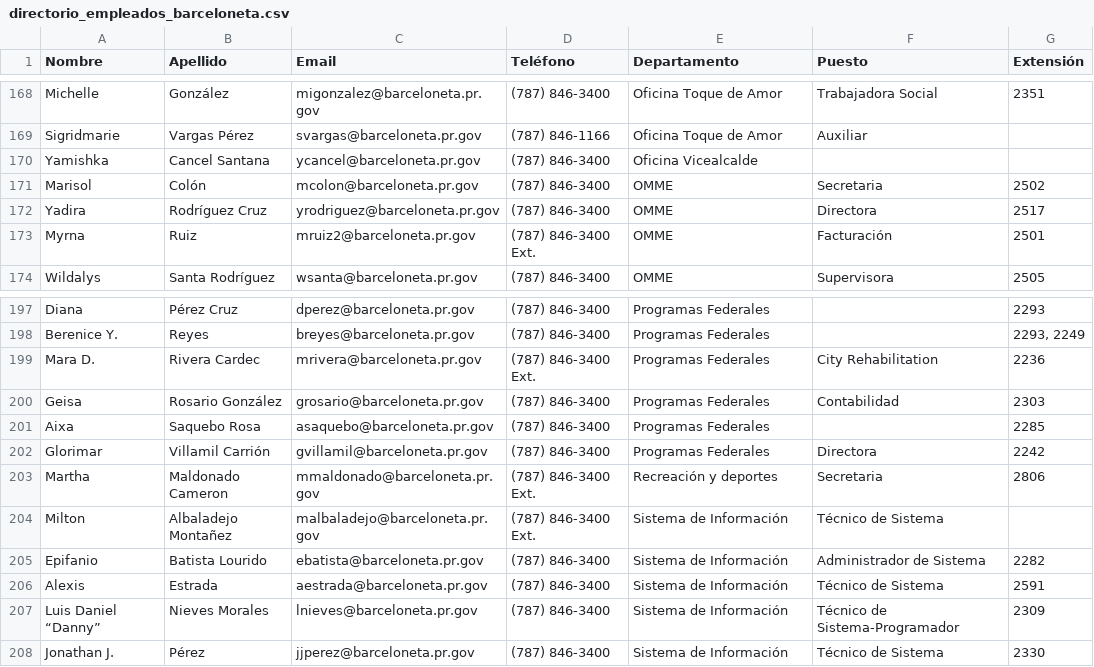
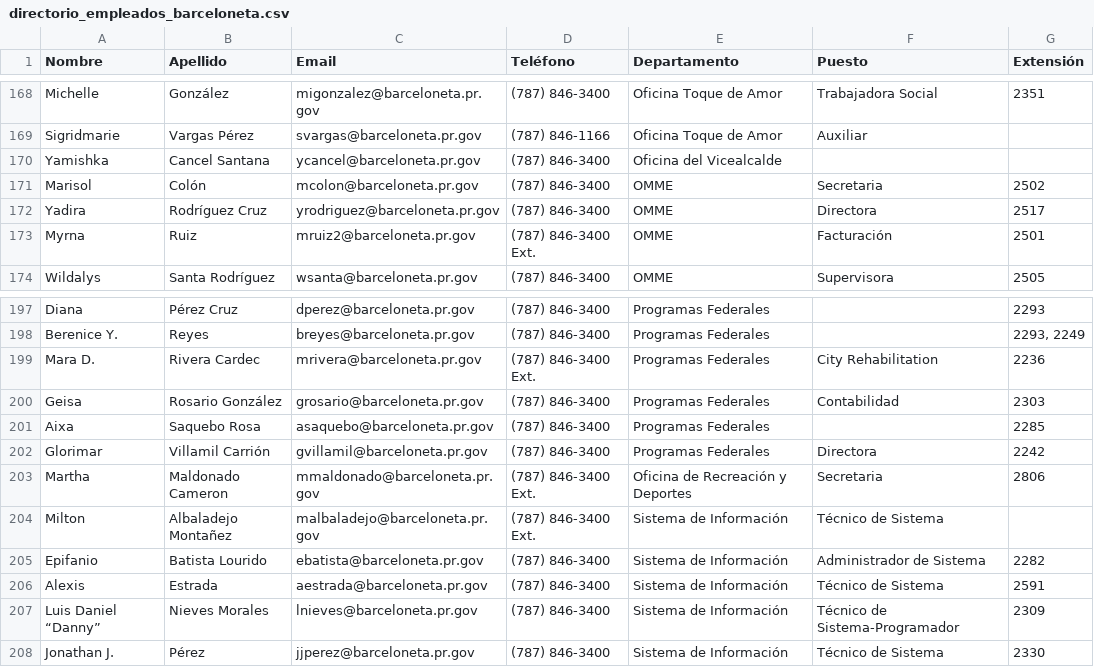
Before and after one commit to dannynieves750/Directorio-municipal, a CSV file: public/directorio_empleados_barceloneta.csv, drawn as a sheet; only a part is shown, gaps mark what is left out; the diff covers the shown part only.

```diff
--- a/public/directorio_empleados_barceloneta.csv
+++ b/public/directorio_empleados_barceloneta.csv
@@ -169,3 +169,3 @@ Michelle,González,migonzalez@barceloneta.pr.gov,(787) 846-3400,Oficina Toque de
 Sigridmarie,Vargas Pérez,svargas@barceloneta.pr.gov,(787) 846-1166,Oficina Toque de Amor,Auxiliar,
-Yamishka,Cancel Santana,ycancel@barceloneta.pr.gov,(787) 846-3400,Oficina Vicealcalde,,
+Yamishka,Cancel Santana,ycancel@barceloneta.pr.gov,(787) 846-3400,Oficina del Vicealcalde,,
 Marisol,Colón,mcolon@barceloneta.pr.gov,(787) 846-3400,OMME,Secretaria,2502
@@ -202,3 +202,3 @@ Aixa,Saquebo Rosa,asaquebo@barceloneta.pr.gov,(787) 846-3400,Programas Federales
 Glorimar,Villamil Carrión,gvillamil@barceloneta.pr.gov,(787) 846-3400,Programas Federales,Directora,2242
-Martha,Maldonado Cameron,mmaldonado@barceloneta.pr.gov,(787) 846-3400 Ext.,Recreación y deportes,Secretaria,2806
+Martha,Maldonado Cameron,mmaldonado@barceloneta.pr.gov,(787) 846-3400 Ext.,Oficina de Recreación y Deportes,Secretaria,2806
 Milton,Albaladejo Montañez,malbaladejo@barceloneta.pr.gov,(787) 846-3400 Ext.,Sistema de Información,Técnico de Sistema,
```
Also changed, not shown: 15 edited cells elsewhere in this file, 1 other file.
